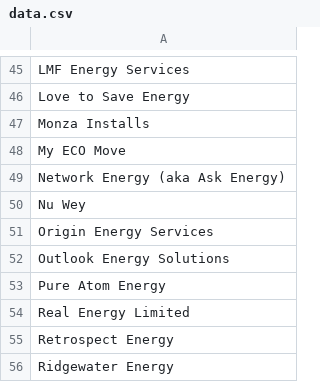
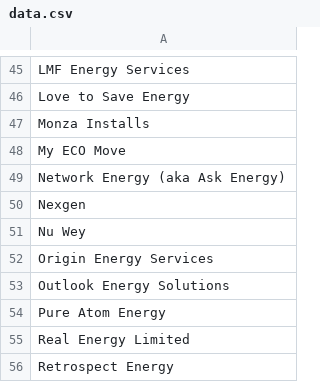
Before and after one commit to SamCardwell44/trustedinstallers, a CSV file: write_to_csv/data.csv, drawn as a sheet; only a part is shown, gaps mark what is left out; the shorter side is filled out with more unchanged rows; the diff names each change by its address in the sheet, - before the commit and + after, or states it on an @@ line.

```diff
--- a/write_to_csv/data.csv
+++ b/write_to_csv/data.csv
+row 50: Nexgen
```
